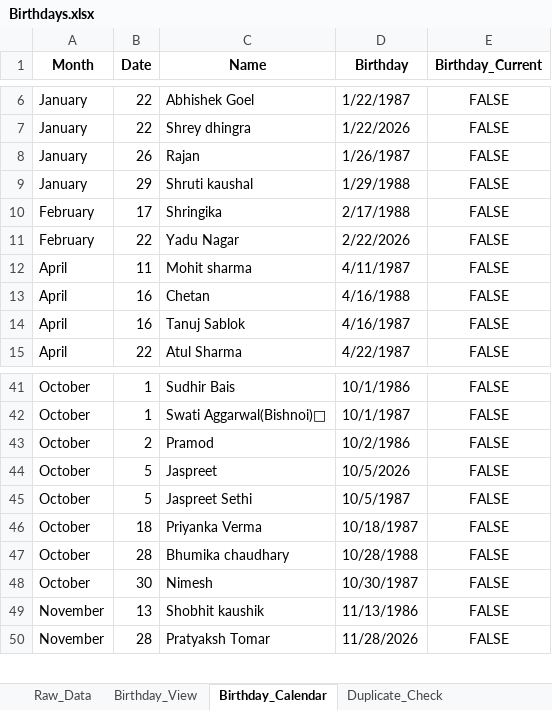
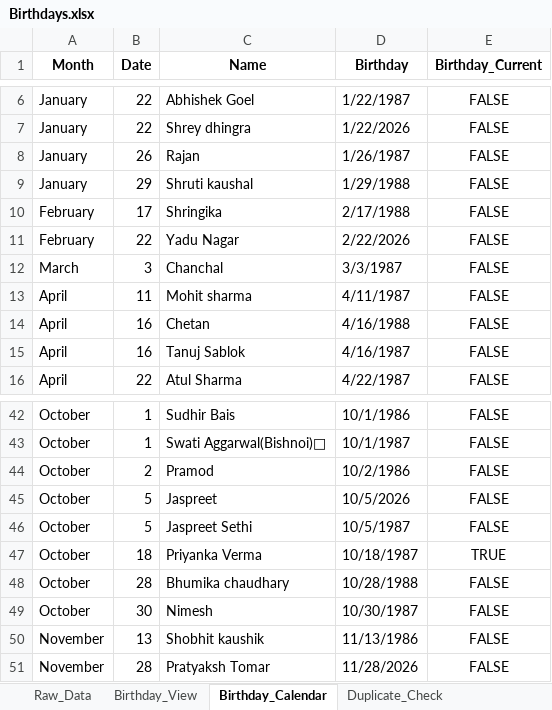
Before and after one commit to Swati-usha/google-sheet-sync, an Excel workbook: Birthdays.xlsx, sheet Birthday_Calendar, drawn as a sheet; only a part is shown, gaps mark what is left out; values as stored, in another font and other column widths than the file's, no borders; conditional formats not drawn; addresses are those after the commit; the diff names each change by its address in the sheet, - before the commit and + after, or states it on an @@ line.

```diff
--- a/Birthdays.xlsx (sheet Birthday_Calendar)
+++ b/Birthdays.xlsx (sheet Birthday_Calendar)
+row 12: March | 3 | Chanchal | 3/3/1987 | FALSE
-E47 (Birthday_Current): FALSE
+E47 (Birthday_Current): TRUE
```
Also changed, not shown: sheet Birthday_View, sheet Raw_Data, 1 other file.
